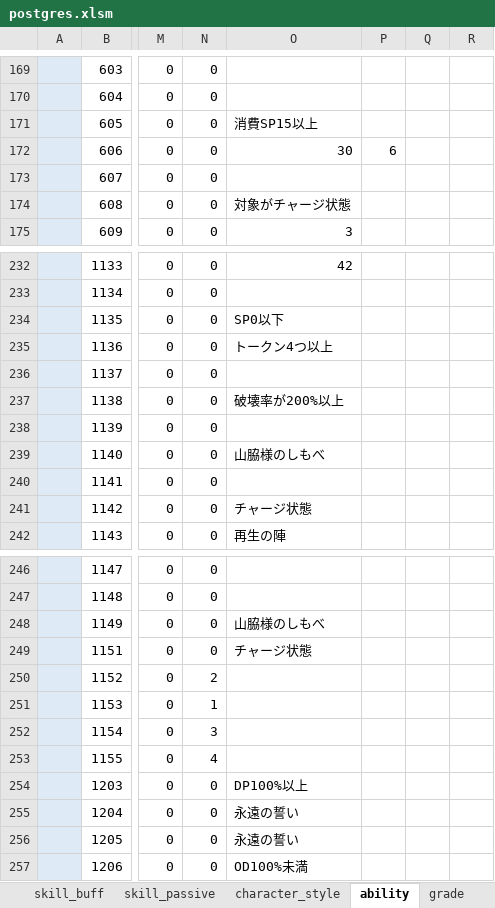
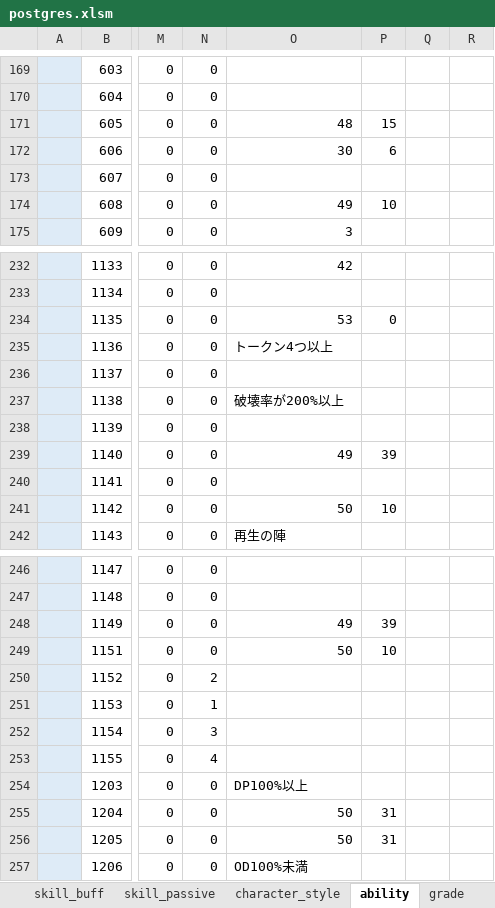
Before and after one commit to reliruleru00/hevburn, an Excel workbook: postgres.xlsm, sheet ability, drawn as a sheet; only a part is shown, gaps mark what is left out; values as stored, in another font and other column widths than the file's, no borders; charts and pictures not drawn; the diff covers the shown part only; the diff names each change by its address in the sheet, - before the commit and + after, or states it on an @@ line.

```diff
--- a/postgres.xlsm (sheet ability)
+++ b/postgres.xlsm (sheet ability)
-O171: 消費SP15以上
+O171: 48
-P171: (empty)
+P171: 15
-O174: 対象がチャージ状態
+O174: 49
-P174: (empty)
+P174: 10
-O234: SP0以下
+O234: 53
-P234: (empty)
+P234: 0
-O239: 山脇様のしもべ
+O239: 49
-P239: (empty)
+P239: 39
-O241: チャージ状態
+O241: 50
-P241: (empty)
+P241: 10
-O248: 山脇様のしもべ
+O248: 49
-P248: (empty)
+P248: 39
-O249: チャージ状態
+O249: 50
-P249: (empty)
+P249: 10
-O255:O256: 永遠の誓い
+O255:O256: 50
-P255:P256: (empty)
+P255:P256: 31
```
Also changed, not shown: 11 edited cells elsewhere in this sheet, sheet character_style, sheet skill_list, 8 other files.
